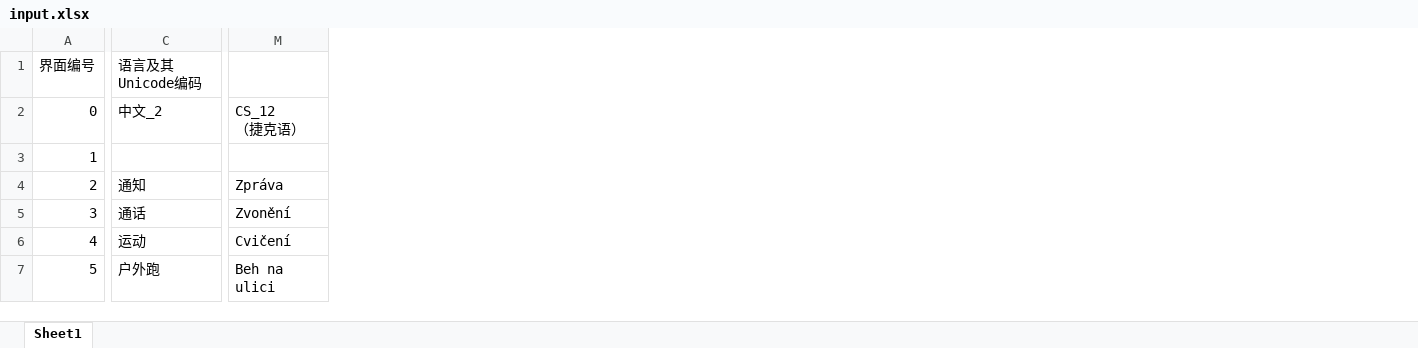
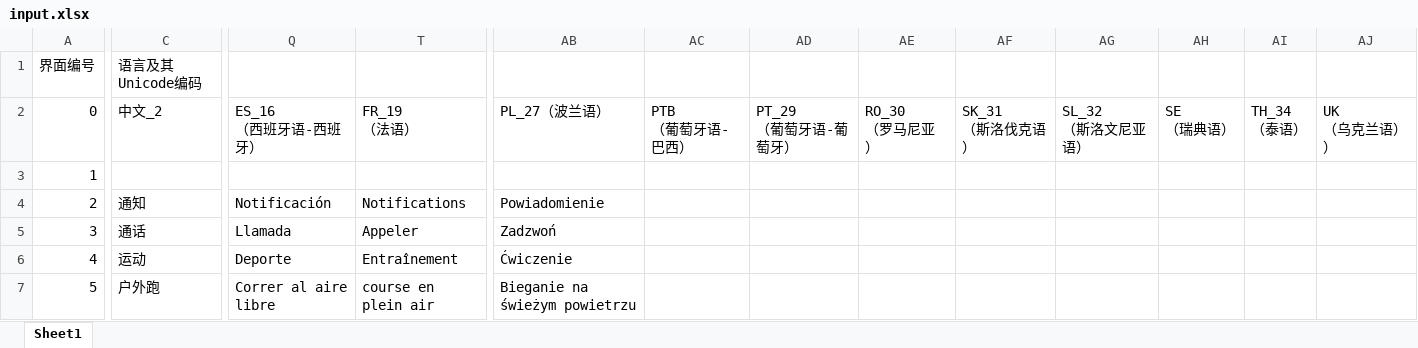
Before and after one commit to zzp2233/569x_AI_AB281GA, an Excel workbook: ute/ui_config_patch/ABE012/defaultLanguage/input.xlsx, sheet Sheet1, drawn as a sheet; only a part is shown, gaps mark what is left out; values as stored, in another font and other column widths than the file's, no cell formats; conditional formats not drawn; removed rows and columns are numbered as before the commit, all else as after; ↵ is a line break in a cell; the diff covers the shown part only; the diff names each change by its address in the sheet, - before the commit and + after, or states it on an @@ line.

```diff
--- a/ute/ui_config_patch/ABE012/defaultLanguage/input.xlsx (sheet Sheet1)
+++ b/ute/ui_config_patch/ABE012/defaultLanguage/input.xlsx (sheet Sheet1)
@@ column M hidden, rows 2-7: CS_12 ↵ （捷克语） |  | Zpráva | Zvonění | Cvičení | Beh na ulici @@
@@ column Q unhidden, rows 2-7: ES_16 ↵ （西班牙语-西班牙） |  | Notificación | Llamada | Deporte | Correr al aire libre @@
@@ column T unhidden, rows 2-7: FR_19 ↵ （法语） |  | Notifications | Appeler | Entraînement | course en plein air @@
@@ column AB unhidden, rows 2-7: PL_27（波兰语） |  | Powiadomienie | Zadzwoń | Ćwiczenie | Bieganie na świeżym powietrzu @@
@@ column AC unhidden, row 2: PTB ↵ （葡萄牙语-巴西） @@
@@ column AD unhidden, row 2: PT_29 ↵ （葡萄牙语-葡萄牙） @@
@@ column AE unhidden, row 2: RO_30 ↵ （罗马尼亚） @@
@@ column AF unhidden, row 2: SK_31 ↵ （斯洛伐克语） @@
@@ column AG unhidden, row 2: SL_32 ↵ （斯洛文尼亚语） @@
@@ column AH unhidden, row 2: SE ↵ （瑞典语） @@
@@ column AI unhidden, row 2: TH_34 ↵ （泰语） @@
@@ column AJ unhidden, row 2: UK ↵ （乌克兰语）） @@
```
Also changed, not shown: 2 added rows and 9 edited cells elsewhere in this sheet, cell formats, 22 other files.
